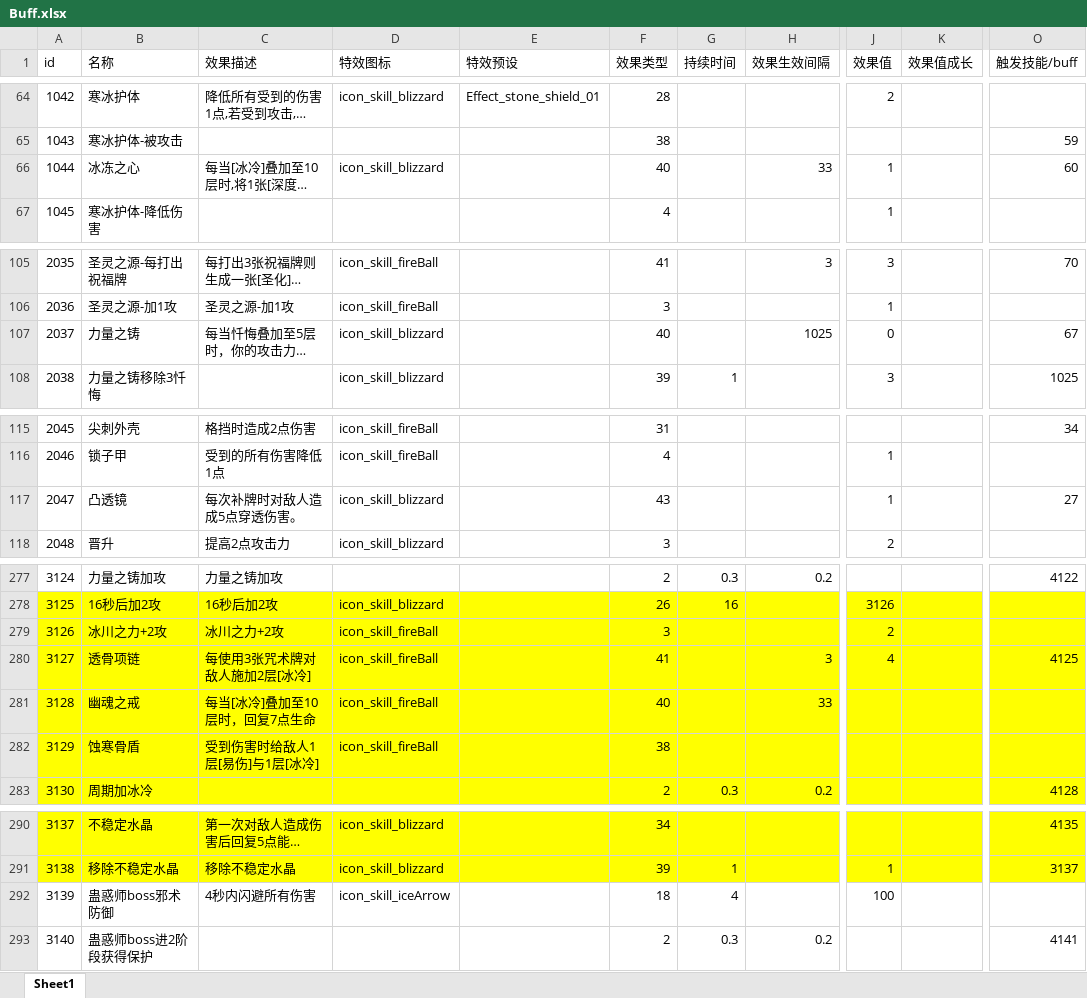
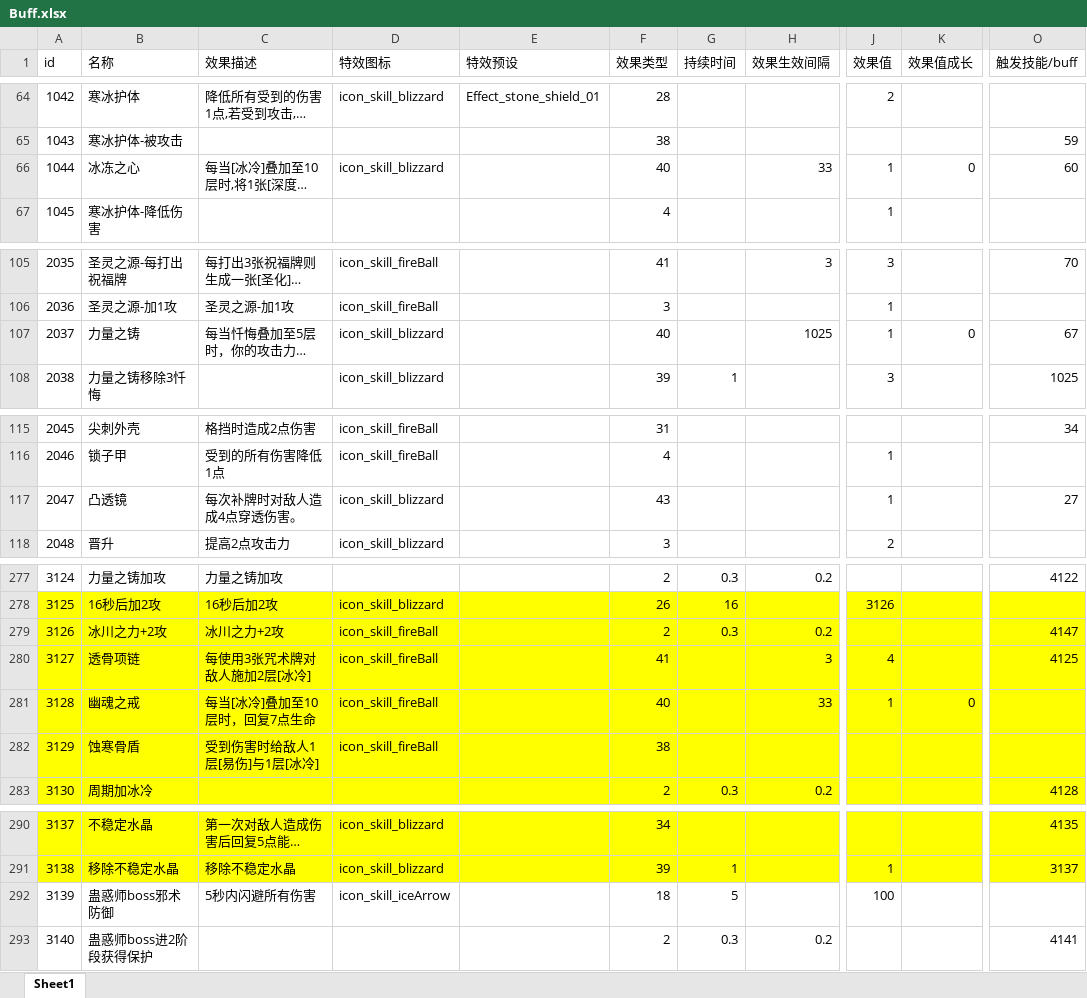
Before and after one commit to heizmoon/MagicPlay, an Excel workbook: Client/Assets/Data/Buff.xlsx, sheet Sheet1, drawn as a sheet; only a part is shown, gaps mark what is left out; long unchanged cells end in …; values as stored, in another font and other column widths than the file's, no borders; the diff covers the shown part only; the diff names each change by its address in the sheet, - before the commit and + after, or states it on an @@ line.

```diff
--- a/Client/Assets/Data/Buff.xlsx (sheet Sheet1)
+++ b/Client/Assets/Data/Buff.xlsx (sheet Sheet1)
-K66 (效果值成长): (empty)
+K66 (效果值成长): 0
-J107 (效果值): 0
+J107 (效果值): 1
-K107 (效果值成长): (empty)
+K107 (效果值成长): 0
-C117 (效果描述): 每次补牌时对敌人造成5点穿透伤害。
+C117 (效果描述): 每次补牌时对敌人造成4点穿透伤害。
-F279 (效果类型): 3
+F279 (效果类型): 2
-G279 (持续时间): (empty)
+G279 (持续时间): 0.3
-H279 (效果生效间隔): (empty)
+H279 (效果生效间隔): 0.2
-J279 (效果值): 2
+J279 (效果值): (empty)
-O279 (触发技能/buff): (empty)
+O279 (触发技能/buff): 4147
-J281 (效果值): (empty)
+J281 (效果值): 1
-K281 (效果值成长): (empty)
+K281 (效果值成长): 0
-C292 (效果描述): 4秒内闪避所有伤害
+C292 (效果描述): 5秒内闪避所有伤害
-G292 (持续时间): 4
+G292 (持续时间): 5
```
Also changed, not shown: 1 edited cell elsewhere in this sheet, Client/Assets/Data/Skill.xlsx, Client/Assets/Data/Summon.xlsx, 5 other files.
